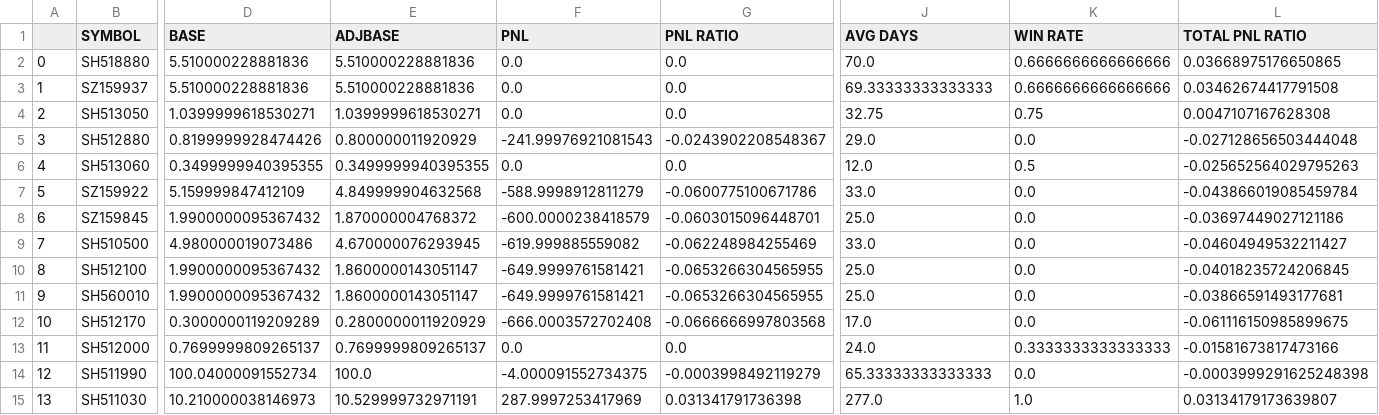
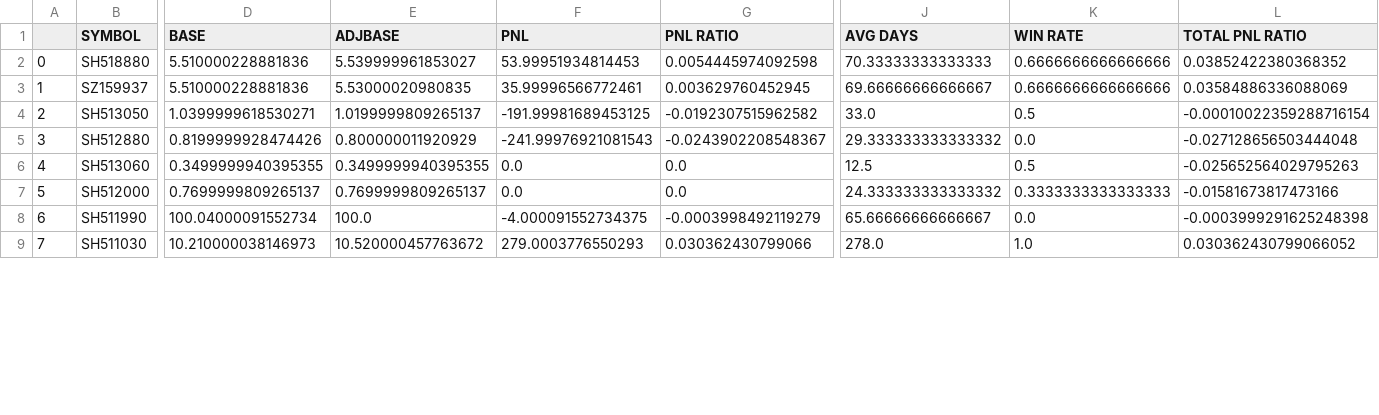
Before and after one commit to joeyrensh/pub_finance, a CSV file: pub_finance/finance/images/cn_etf.csv, drawn as a sheet; only a part is shown, gaps mark what is left out; removed rows and columns are numbered as before the commit, all else as after; rows hold the shown columns only; the diff covers the shown part only; the diff names each change by its address in the sheet, - before the commit and + after, or states it on an @@ line.

```diff
--- a/pub_finance/finance/images/cn_etf.csv
+++ b/pub_finance/finance/images/cn_etf.csv
-E2 (ADJBASE): 5.510000228881836
+E2 (ADJBASE): 5.539999961853027
-F2 (PNL): 0.0
+F2 (PNL): 53.99951934814453
-G2 (PNL RATIO): 0.0
+G2 (PNL RATIO): 0.0054445974092598
-J2 (AVG DAYS): 70.0
+J2 (AVG DAYS): 70.33333333333333
-L2 (TOTAL PNL RATIO): 0.03668975176650865
+L2 (TOTAL PNL RATIO): 0.03852422380368352
-E3 (ADJBASE): 5.510000228881836
+E3 (ADJBASE): 5.53000020980835
-F3 (PNL): 0.0
+F3 (PNL): 35.99996566772461
-G3 (PNL RATIO): 0.0
+G3 (PNL RATIO): 0.003629760452945
-J3 (AVG DAYS): 69.33333333333333
+J3 (AVG DAYS): 69.66666666666667
-L3 (TOTAL PNL RATIO): 0.03462674417791508
+L3 (TOTAL PNL RATIO): 0.03584886336088069
-E4 (ADJBASE): 1.0399999618530271
+E4 (ADJBASE): 1.0199999809265137
-F4 (PNL): 0.0
+F4 (PNL): -191.99981689453125
-G4 (PNL RATIO): 0.0
+G4 (PNL RATIO): -0.0192307515962582
-J4 (AVG DAYS): 32.75
+J4 (AVG DAYS): 33.0
-K4 (WIN RATE): 0.75
+K4 (WIN RATE): 0.5
-L4 (TOTAL PNL RATIO): 0.0047107167628308
+L4 (TOTAL PNL RATIO): -0.00010022359288716154
-J5 (AVG DAYS): 29.0
+J5 (AVG DAYS): 29.333333333333332
-J6 (AVG DAYS): 12.0
+J6 (AVG DAYS): 12.5
-row 7: 5 | SZ159922 | 5.159999847412109 | 4.849999904632568 | -588.9998912811279 | -0.0600775100671786 | 33.0 | 0.0 | -0.043866019085459784
-row 8: 6 | SZ159845 | 1.9900000095367432 | 1.870000004768372 | -600.0000238418579 | -0.0603015096448701 | 25.0 | 0.0 | -0.03697449027121186
-row 9: 7 | SH510500 | 4.980000019073486 | 4.670000076293945 | -619.999885559082 | -0.062248984255469 | 33.0 | 0.0 | -0.04604949532211427
-row 10: 8 | SH512100 | 1.9900000095367432 | 1.8600000143051147 | -649.9999761581421 | -0.0653266304565955 | 25.0 | 0.0 | -0.04018235724206845
-row 11: 9 | SH560010 | 1.9900000095367432 | 1.8600000143051147 | -649.9999761581421 | -0.0653266304565955 | 25.0 | 0.0 | -0.03866591493177681
-row 12: 10 | SH512170 | 0.3000000119209289 | 0.2800000011920929 | -666.0003572702408 | -0.0666666997803568 | 17.0 | 0.0 | -0.061116150985899675
@@ column A renumbered from row 7 down @@
-J7 (AVG DAYS): 24.0
+J7 (AVG DAYS): 24.333333333333332
-J8 (AVG DAYS): 65.33333333333333
+J8 (AVG DAYS): 65.66666666666667
-E9 (ADJBASE): 10.529999732971191
+E9 (ADJBASE): 10.520000457763672
-F9 (PNL): 287.9997253417969
+F9 (PNL): 279.0003776550293
-G9 (PNL RATIO): 0.031341791736398
+G9 (PNL RATIO): 0.030362430799066
-J9 (AVG DAYS): 277.0
+J9 (AVG DAYS): 278.0
-L9 (TOTAL PNL RATIO): 0.03134179173639807
+L9 (TOTAL PNL RATIO): 0.030362430799066052
```
Also changed, not shown: 16 edited cells elsewhere in this file, pub_finance/finance/images/cn_stockdetail_short.csv, pub_finance/finance/images/us_stockdetail_short.csv, 38 other files.
